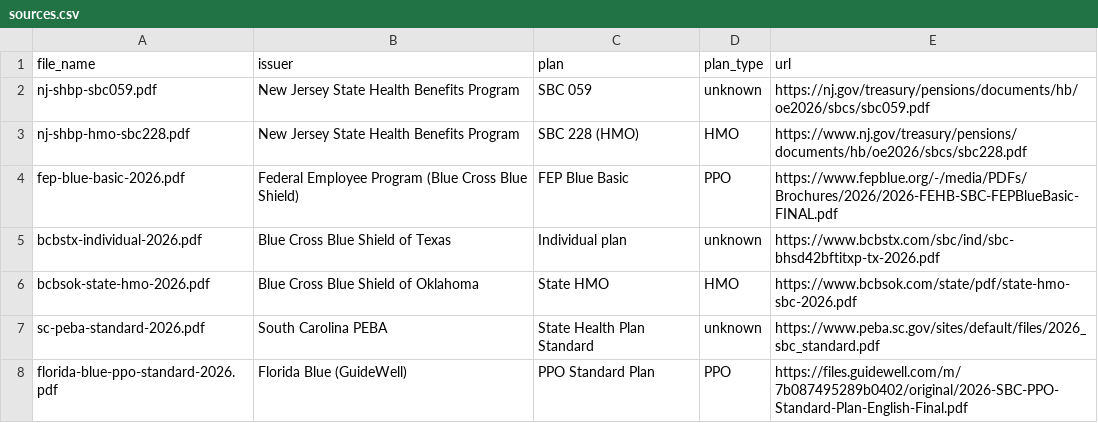
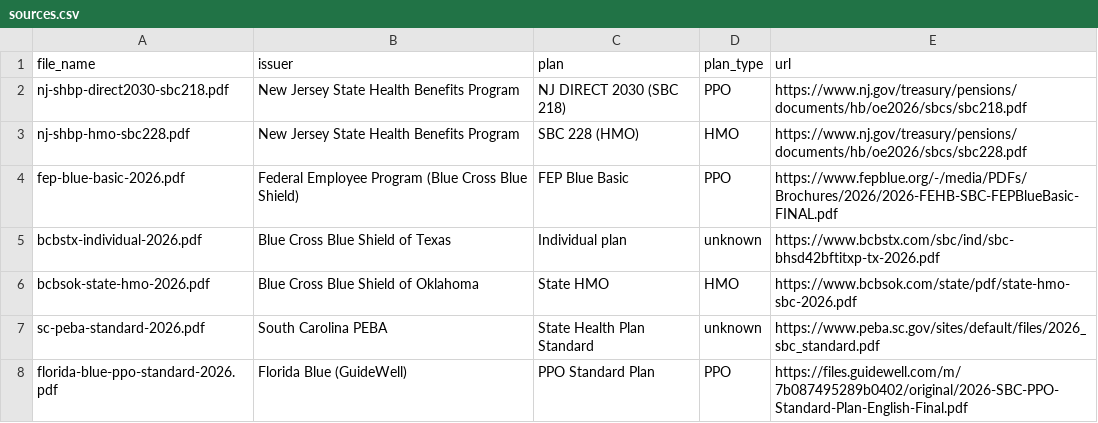
Before and after one commit to lakshmibollina/policy-rag-assistant, a CSV file: data/sources.csv, drawn as a sheet; removed rows and columns are numbered as before the commit, all else as after; the diff names each change by its address in the sheet, - before the commit and + after, or states it on an @@ line.

Commit message:
Replace broken NJ SBC 059 link with SBC 218 (NJ DIRECT 2030 PPO)

```diff
--- a/data/sources.csv
+++ b/data/sources.csv
-row 2: nj-shbp-sbc059.pdf | New Jersey State Health Benefits Program | SBC 059 | unknown | https://nj.gov/treasury/pensions/documents/hb/oe2026/sbcs/sbc059.pdf
+row 2: nj-shbp-direct2030-sbc218.pdf | New Jersey State Health Benefits Program | NJ DIRECT 2030 (SBC 218) | PPO | https://www.nj.gov/treasury/pensions/documents/hb/oe2026/sbcs/sbc218.pdf
```
Also changed, not shown: 1 other file.
